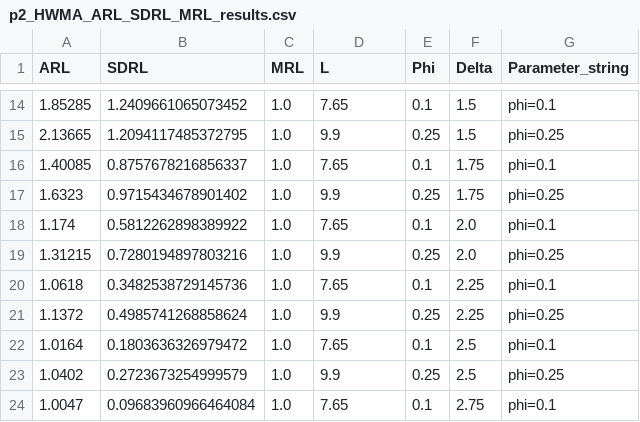
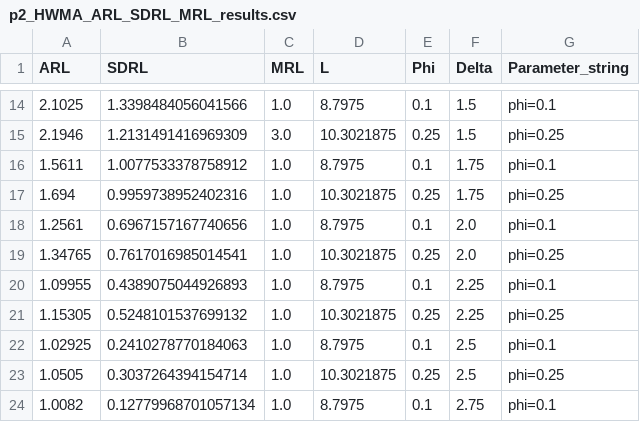
Before and after one commit to Luke-Pieters/Masters_research, a CSV file: results/multivariate_results/p2_HWMA_ARL_SDRL_MRL_results.csv, drawn as a sheet; only a part is shown, gaps mark what is left out; the diff covers the shown part only.

```diff
--- a/results/multivariate_results/p2_HWMA_ARL_SDRL_MRL_results.csv
+++ b/results/multivariate_results/p2_HWMA_ARL_SDRL_MRL_results.csv
@@ -14,11 +14,11 @@ ARL,SDRL,MRL,L,Phi,Delta,Parameter_string
-1.85285,1.2409661065073452,1.0,7.65,0.1,1.5,phi=0.1
-2.13665,1.2094117485372795,1.0,9.9,0.25,1.5,phi=0.25
-1.40085,0.8757678216856337,1.0,7.65,0.1,1.75,phi=0.1
-1.6323,0.9715434678901402,1.0,9.9,0.25,1.75,phi=0.25
-1.174,0.5812262898389922,1.0,7.65,0.1,2.0,phi=0.1
-1.31215,0.7280194897803216,1.0,9.9,0.25,2.0,phi=0.25
-1.0618,0.3482538729145736,1.0,7.65,0.1,2.25,phi=0.1
-1.1372,0.4985741268858624,1.0,9.9,0.25,2.25,phi=0.25
-1.0164,0.1803636326979472,1.0,7.65,0.1,2.5,phi=0.1
-1.0402,0.2723673254999579,1.0,9.9,0.25,2.5,phi=0.25
-1.0047,0.09683960966464084,1.0,7.65,0.1,2.75,phi=0.1
+2.1025,1.3398484056041566,1.0,8.7975,0.1,1.5,phi=0.1
+2.1946,1.2131491416969309,3.0,10.3021875,0.25,1.5,phi=0.25
+1.5611,1.0077533378758912,1.0,8.7975,0.1,1.75,phi=0.1
+1.694,0.9959738952402316,1.0,10.3021875,0.25,1.75,phi=0.25
+1.2561,0.6967157167740656,1.0,8.7975,0.1,2.0,phi=0.1
+1.34765,0.7617016985014541,1.0,10.3021875,0.25,2.0,phi=0.25
+1.09955,0.4389075044926893,1.0,8.7975,0.1,2.25,phi=0.1
+1.15305,0.5248101537699132,1.0,10.3021875,0.25,2.25,phi=0.25
+1.02925,0.2410278770184063,1.0,8.7975,0.1,2.5,phi=0.1
+1.0505,0.3037264394154714,1.0,10.3021875,0.25,2.5,phi=0.25
+1.0082,0.12779968701057134,1.0,8.7975,0.1,2.75,phi=0.1
```
Also changed, not shown: 4 added rows, 4 removed rows and 33 edited cells elsewhere in this file, results/multivariate_results/p2_EHWMA_ARL_SDRL_MRL_results.csv, results/multivariate_results/p3_EEWMA_ARL_SDRL_MRL_results.csv, 31 other files.
